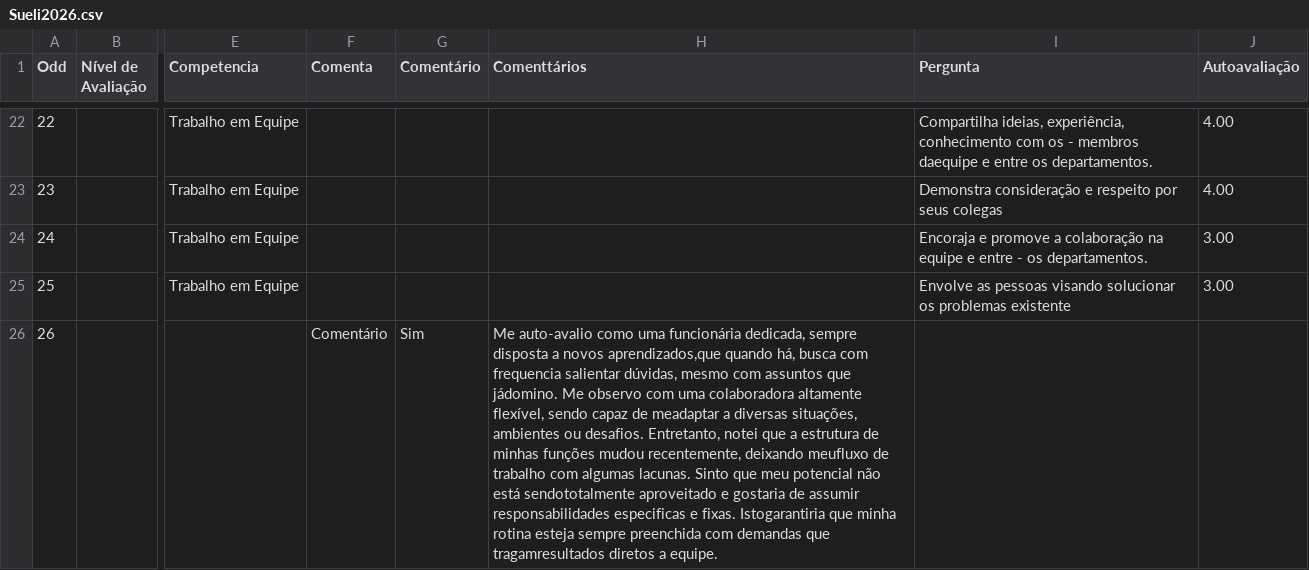
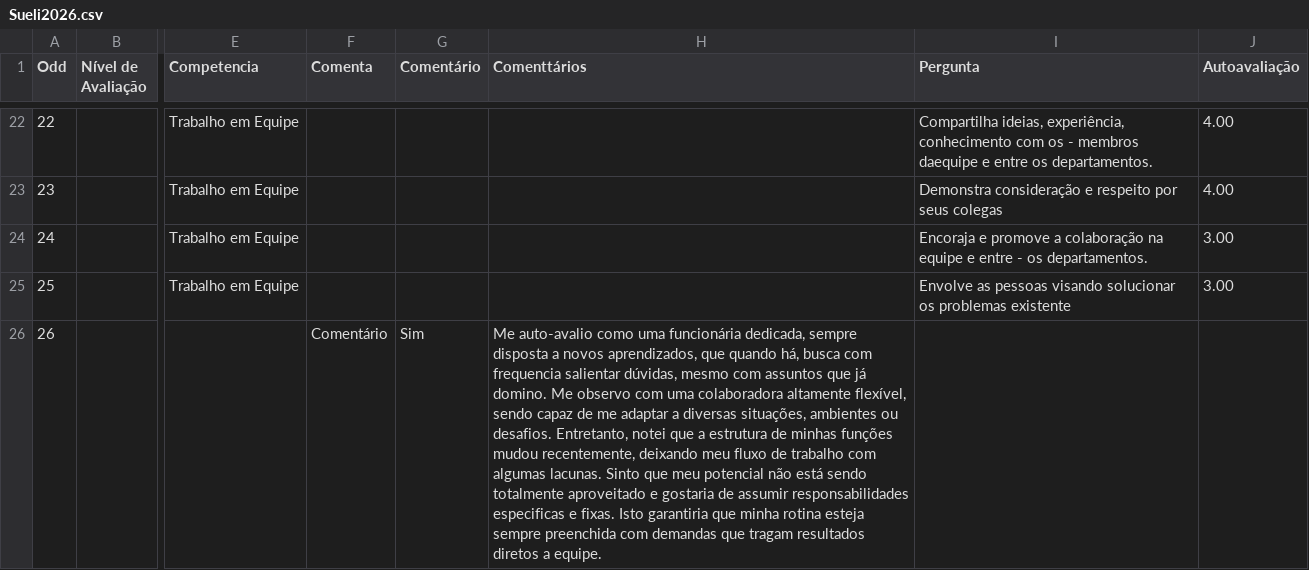
Before and after one commit to Danipag4/Cerejeiras_Sueli_1_2026, a CSV file: Sueli2026.csv, drawn as a sheet; only a part is shown, gaps mark what is left out; the diff covers the shown part only; the diff names each change by its address in the sheet, - before the commit and + after, or states it on an @@ line.

Commit message:
Add files via upload

```diff
--- a/Sueli2026.csv
+++ b/Sueli2026.csv
-H26 (Comenttários): …a novos aprendizados,que quando há, busca com frequencia salientar dúvidas, mesmo com assuntos que jádomino. Me observo com uma colaboradora altamente flexível, sendo capaz de meadaptar a diversas situações, ambientes ou desafios. Entretanto, notei que a estrutura de minhas funções mudou recentemente, deixando meufluxo de trabalho com algumas lacunas. Sinto que meu potencial não está sendototalmente aproveitado e gostaria de assumir responsabilidades especificas e fixas. Istogarantiria que minha rotina esteja sempre preenchida com demandas que tragamresultados diretos a…
+H26 (Comenttários): …a novos aprendizados, que quando há, busca com frequencia salientar dúvidas, mesmo com assuntos que já domino. Me observo com uma colaboradora altamente flexível, sendo capaz de me adaptar a diversas situações, ambientes ou desafios. Entretanto, notei que a estrutura de minhas funções mudou recentemente, deixando meu fluxo de trabalho com algumas lacunas. Sinto que meu potencial não está sendo totalmente aproveitado e gostaria de assumir responsabilidades especificas e fixas. Isto garantiria que minha rotina esteja sempre preenchida com demandas que tragam resultados diretos a…
```
Also changed, not shown: 25 edited cells elsewhere in this file.
